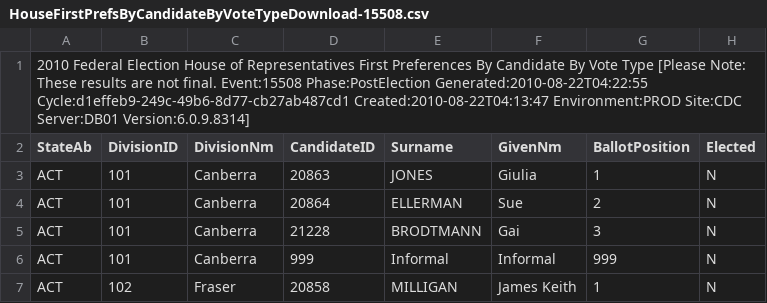
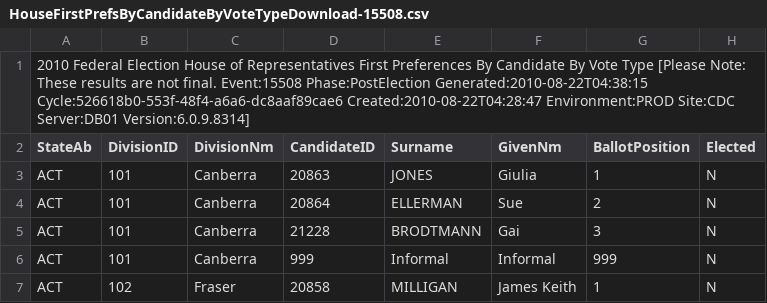
Before and after one commit to d1b/AustralianFederalElection2010CSV, a CSV file: HouseFirstPrefsByCandidateByVoteTypeDownload-15508.csv, drawn as a sheet; only a part is shown; the diff names each change by its address in the sheet, - before the commit and + after, or states it on an @@ line.

```diff
--- a/HouseFirstPrefsByCandidateByVoteTypeDownload-15508.csv
+++ b/HouseFirstPrefsByCandidateByVoteTypeDownload-15508.csv
-A1 (StateAb): …Event:15508 Phase:PostElection Generated:2010-08-22T04:22:55 Cycle:d1effeb9-249c-49b6-8d77-cb27ab487cd1 Created:2010-08-22T04:13:47 Environment:PROD Site:CDC…
+A1 (StateAb): …Event:15508 Phase:PostElection Generated:2010-08-22T04:38:15 Cycle:526618b0-553f-48f4-a6a6-dc8aaf89cae6 Created:2010-08-22T04:28:47 Environment:PROD Site:CDC…
```
Also changed, not shown: HouseCandidatesDownload-15508.csv, HouseFirstPrefsByPartyDownload-15508.csv, 13 other files.
